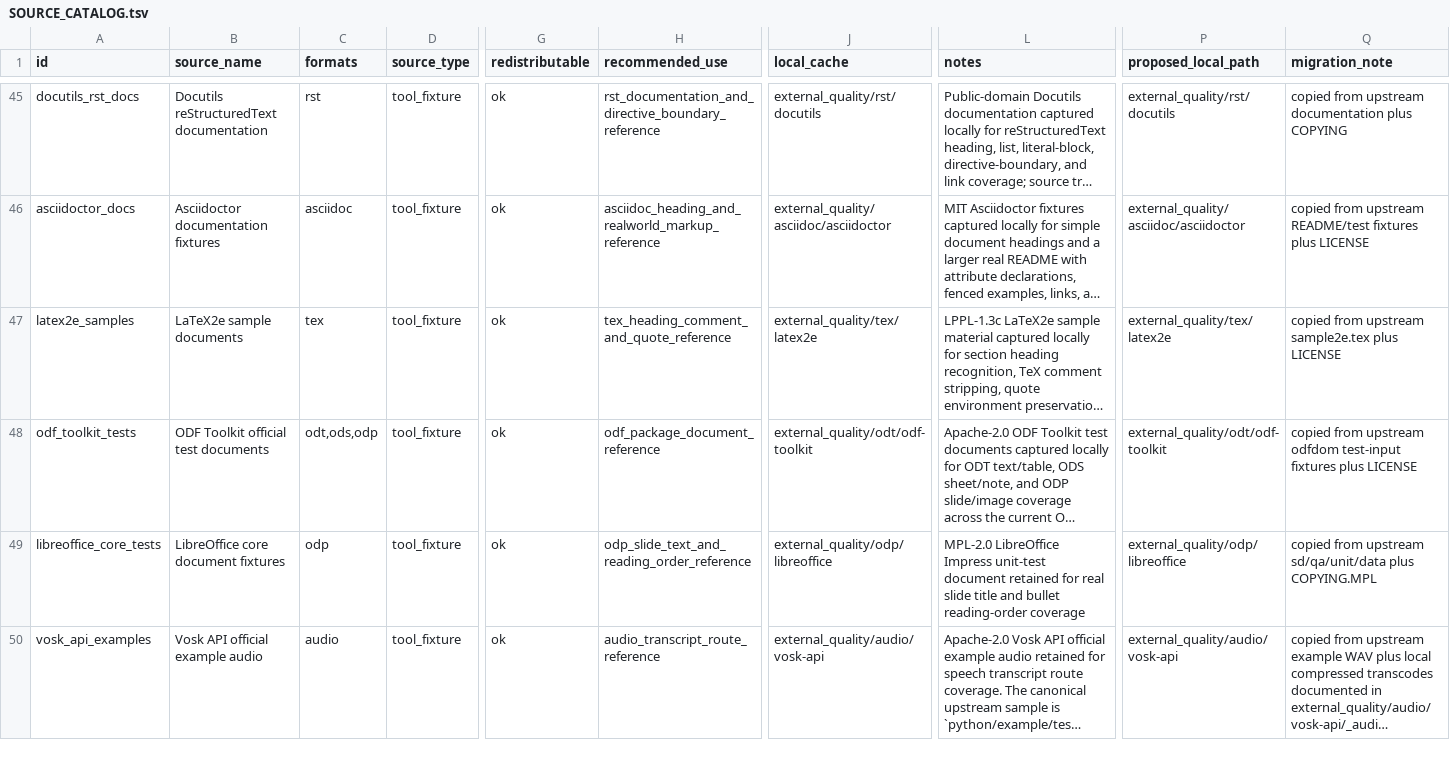
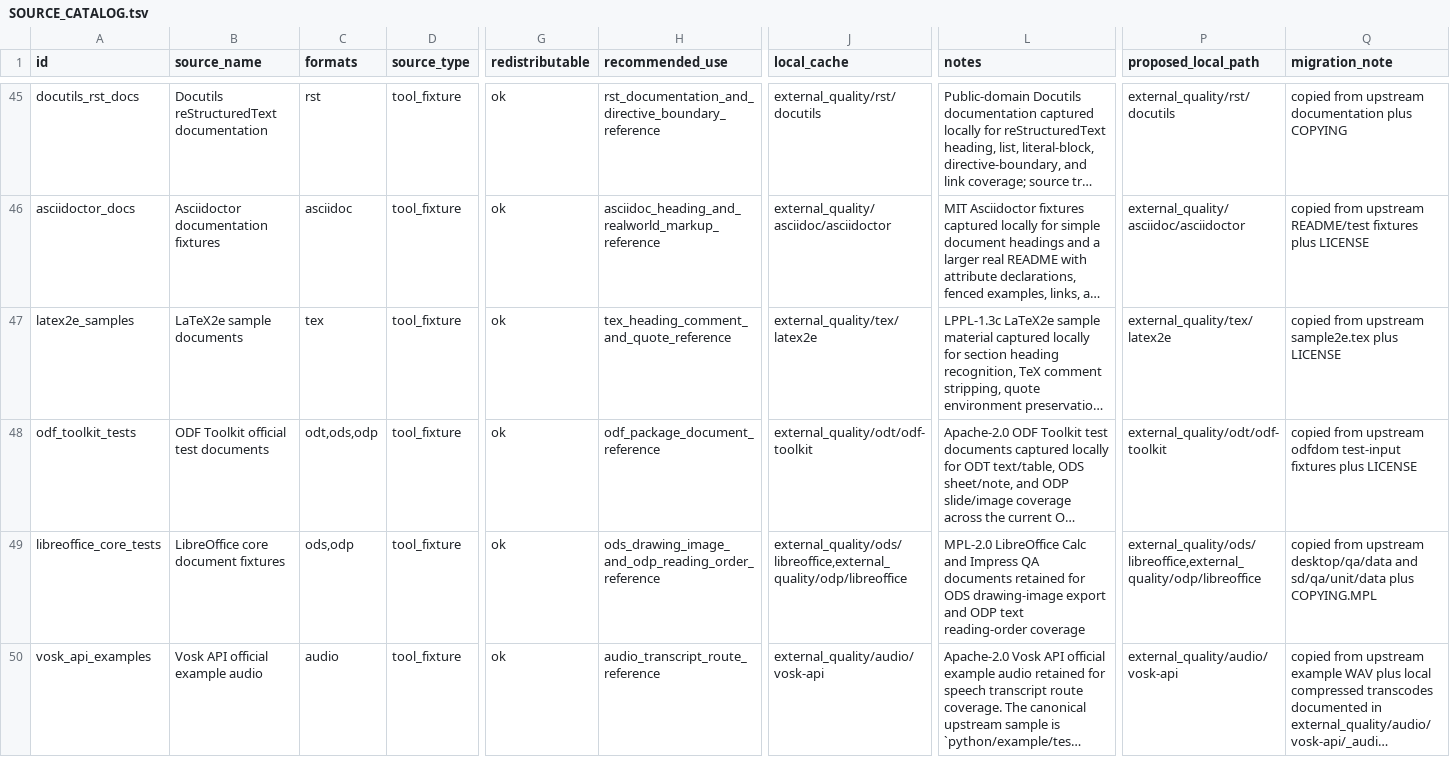
Before and after one commit to ZSeanYves/markitdown-quality-lab, a TSV file: external_quality/SOURCE_CATALOG.tsv, drawn as a sheet; only a part is shown, gaps mark what is left out; long unchanged cells end in …; the diff names each change by its address in the sheet, - before the commit and + after, or states it on an @@ line.

Commit message:
test: add asset export quality evidence

```diff
--- a/external_quality/SOURCE_CATALOG.tsv
+++ b/external_quality/SOURCE_CATALOG.tsv
-C49 (formats): odp
+C49 (formats): ods,odp
-H49 (recommended_use): odp_slide_text_and_reading_order_reference
+H49 (recommended_use): ods_drawing_image_and_odp_reading_order_reference
-J49 (local_cache): external_quality/odp/libreoffice
+J49 (local_cache): external_quality/ods/libreoffice,external_quality/odp/libreoffice
-L49 (notes): MPL-2.0 LibreOffice Impress unit-test document retained for real slide title and bullet reading-order coverage
+L49 (notes): MPL-2.0 LibreOffice Calc and Impress QA documents retained for ODS drawing-image export and ODP text reading-order coverage
-P49 (proposed_local_path): external_quality/odp/libreoffice
+P49 (proposed_local_path): external_quality/ods/libreoffice,external_quality/odp/libreoffice
-Q49 (migration_note): …from upstream sd/qa/unit/data plus…
+Q49 (migration_note): …from upstream desktop/qa/data and sd/qa/unit/data plus…
```
Also changed, not shown: 23 other files.
